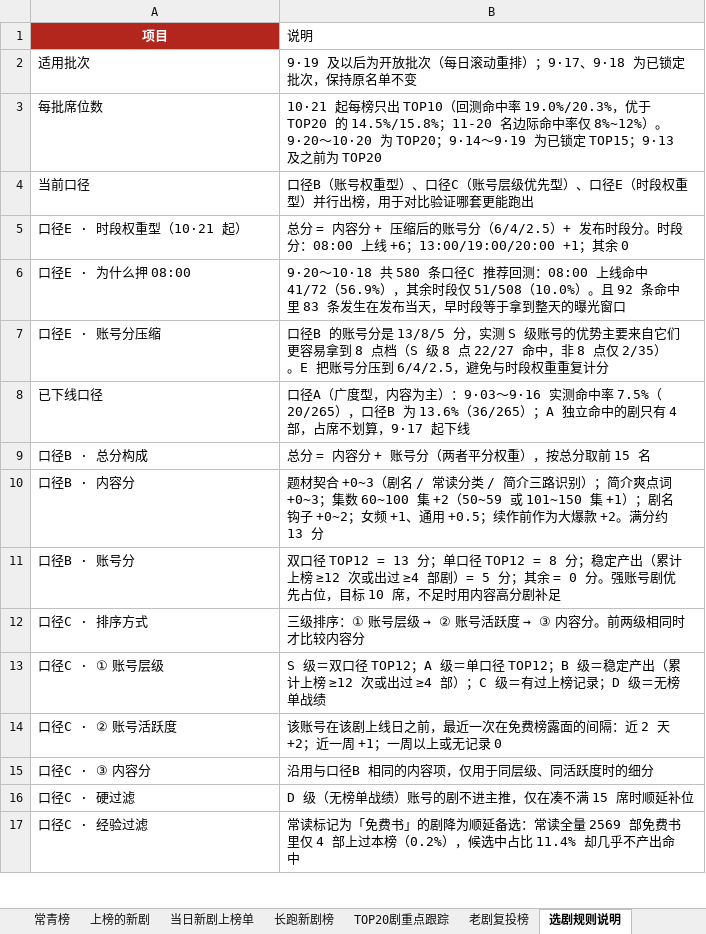
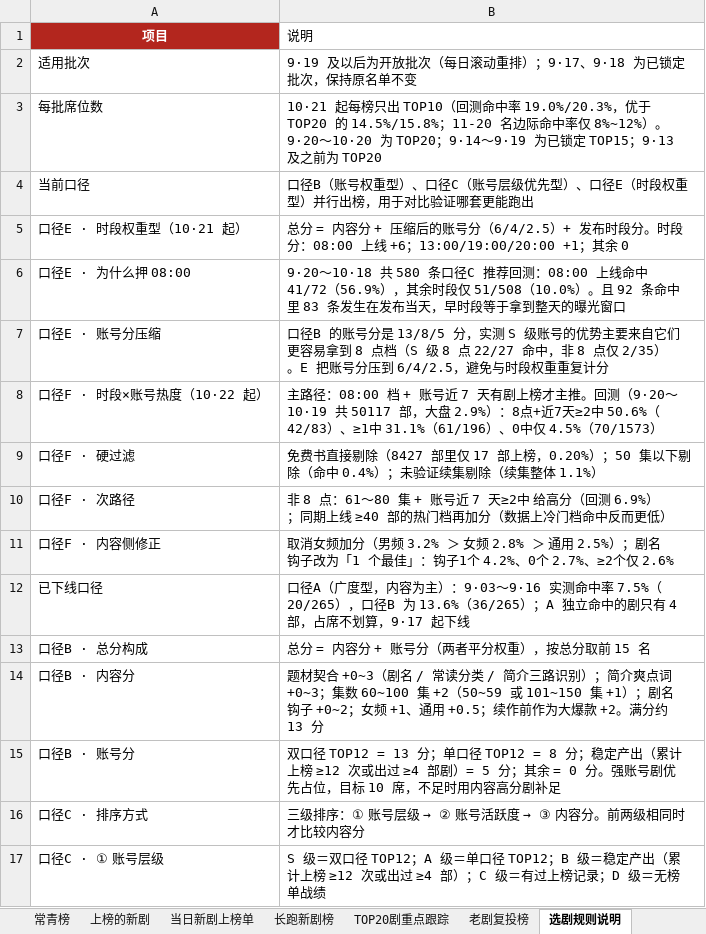
Before and after one commit to 2m247cdz9k-design/tomato-drama-rankings, an Excel workbook: 榜单数据.xlsx, sheet 选剧规则说明, drawn as a sheet; only a part is shown; the shorter side is filled out with more unchanged rows; values as stored, in another font and other column widths than the file's, no borders; the diff names each change by its address in the sheet, - before the commit and + after, or states it on an @@ line.

```diff
--- a/榜单数据.xlsx (sheet 选剧规则说明)
+++ b/榜单数据.xlsx (sheet 选剧规则说明)
+row 8: 口径F · 时段×账号热度（10·22 起） | 主路径：08:00 档 + 账号近 7 天有剧上榜才主推。回测（9·20～10·19 共 50117 部，大盘 2.9%）：8点+近7天≥2中 50.6%（42/83）、≥1中 31.1%（61/196）、0中仅 4.5%（70/1573）
+row 9: 口径F · 硬过滤 | 免费书直接剔除（8427 部里仅 17 部上榜，0.20%）；50 集以下剔除（命中 0.4%）；未验证续集剔除（续集整体 1.1%）
+row 10: 口径F · 次路径 | 非 8 点：61～80 集 + 账号近 7 天≥2中 给高分（回测 6.9%）；同期上线 ≥40 部的热门档再加分（数据上冷门档命中反而更低）
+row 11: 口径F · 内容侧修正 | 取消女频加分（男频 3.2% ＞ 女频 2.8% ＞ 通用 2.5%）；剧名钩子改为「1 个最佳」：钩子1个 4.2%、0个 2.7%、≥2个仅 2.6%
```
Also changed, not shown: sheet 新剧推荐·口径E(时段权重型), sheet 新剧推荐·口径C(账号层级优先), sheet 新剧推荐·口径B(账号权重型), other sheet tabs, 2 other files.
